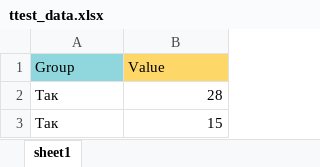
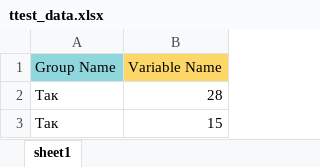
Before and after one commit to yakovkinii/stat_prism, an Excel workbook: validation/ttest_data.xlsx, sheet sheet1, drawn as a sheet; only a part is shown; values as stored, in another font and other column widths than the file's, no borders; conditional formats not drawn; removed rows and columns are numbered as before the commit, all else as after; the diff names each change by its address in the sheet, - before the commit and + after, or states it on an @@ line.

Commit message:
Add ANOVA validation. Fix T-test after initial validation.

```diff
--- a/validation/ttest_data.xlsx (sheet sheet1)
+++ b/validation/ttest_data.xlsx (sheet sheet1)
-row 1: Group | Value
+row 1: Group Name | Variable Name
```
Also changed, not shown: 13 other files.
